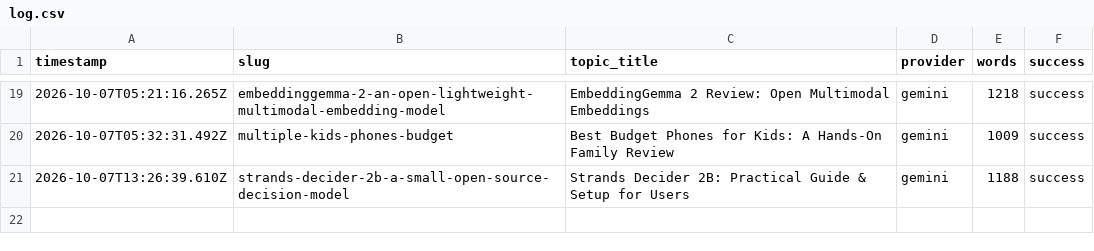
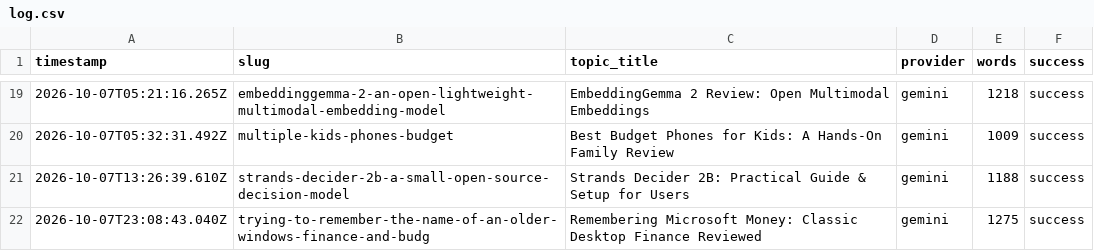
Before and after one commit to haxno2004-wq/aitoollab-autopilot, a CSV file: state/finflow/log.csv, drawn as a sheet; only a part is shown, gaps mark what is left out; the diff names each change by its address in the sheet, - before the commit and + after, or states it on an @@ line.

```diff
--- a/state/finflow/log.csv
+++ b/state/finflow/log.csv
+row 22: 2026-10-07T23:08:43.040Z | trying-to-remember-the-name-of-an-older-windows-finance-and-budg | Remembering Microsoft Money: Classic Desktop Finance Reviewed | gemini | 1275 | success
```
Also changed, not shown: 6 other files.
